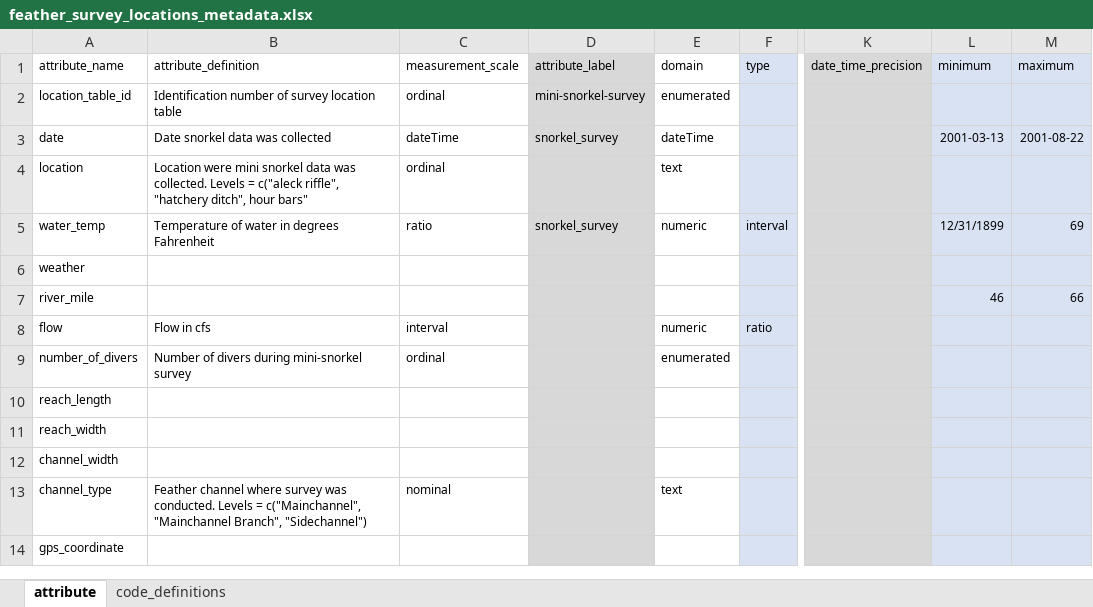
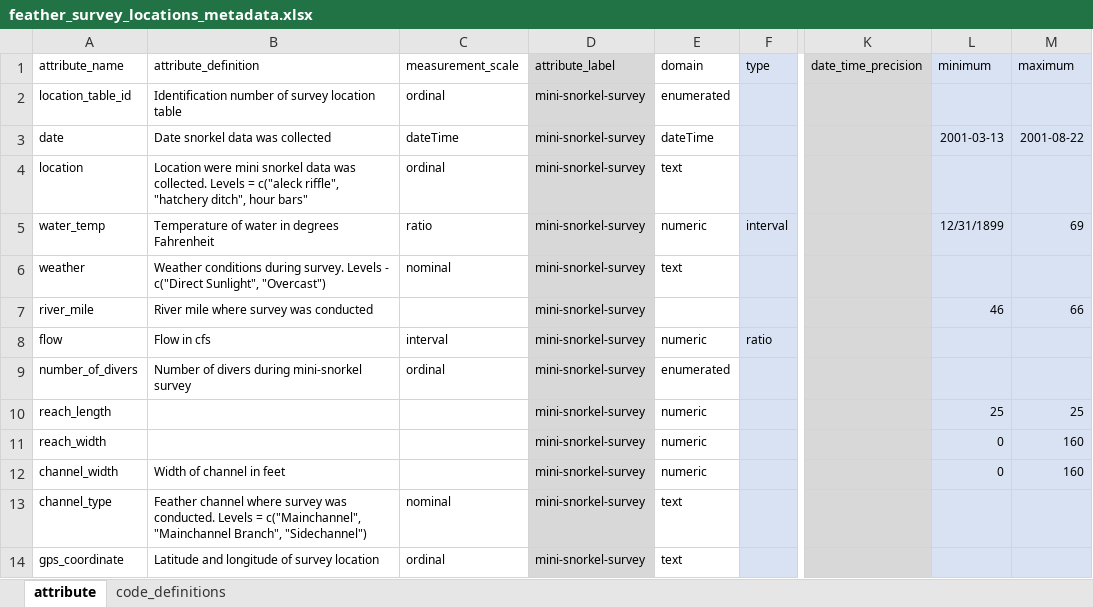
Before and after one commit to FlowWest/feather-mini-snorkel, an Excel workbook: data-raw/metadata/feather_survey_locations_metadata.xlsx, sheet attribute, drawn as a sheet; only a part is shown, gaps mark what is left out; values as stored, in another font and other column widths than the file's, no borders; the diff names each change by its address in the sheet, - before the commit and + after, or states it on an @@ line.

Commit message:
drafts survey_loc metadata, adds TODOs and questions

```diff
--- a/data-raw/metadata/feather_survey_locations_metadata.xlsx (sheet attribute)
+++ b/data-raw/metadata/feather_survey_locations_metadata.xlsx (sheet attribute)
-D3 (attribute_label): snorkel_survey
+D3 (attribute_label): mini-snorkel-survey
-D4 (attribute_label): (empty)
+D4 (attribute_label): mini-snorkel-survey
-D5 (attribute_label): snorkel_survey
+D5 (attribute_label): mini-snorkel-survey
-B6 (attribute_definition): (empty)
+B6 (attribute_definition): Weather conditions during survey. Levels - c("Direct Sunlight", "Overcast")
-C6 (measurement_scale): (empty)
+C6 (measurement_scale): nominal
-D6:D14 (attribute_label): (empty)
+D6:D14 (attribute_label): mini-snorkel-survey
-E6 (domain): (empty)
+E6 (domain): text
-B7 (attribute_definition): (empty)
+B7 (attribute_definition): River mile where survey was conducted
-E10:E12 (domain): (empty)
+E10:E12 (domain): numeric
-L10 (minimum): (empty)
+L10 (minimum): 25
-M10 (maximum): (empty)
+M10 (maximum): 25
-L11:L12 (minimum): (empty)
+L11:L12 (minimum): 0
-M11:M12 (maximum): (empty)
+M11:M12 (maximum): 160
-B12 (attribute_definition): (empty)
+B12 (attribute_definition): Width of channel in feet
-B14 (attribute_definition): (empty)
+B14 (attribute_definition): Latitude and longitude of survey location
-C14 (measurement_scale): (empty)
+C14 (measurement_scale): ordinal
-E14 (domain): (empty)
+E14 (domain): text
```
